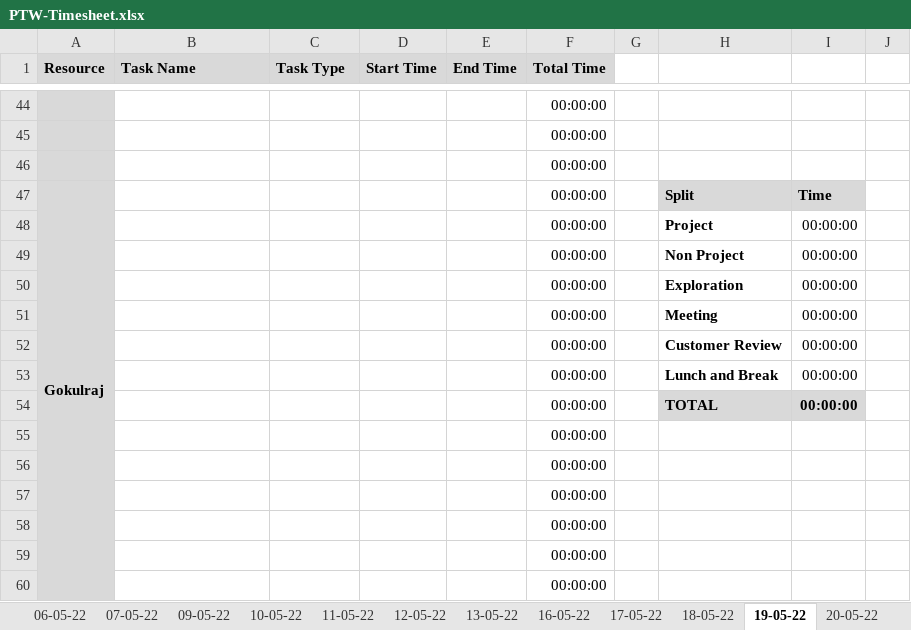
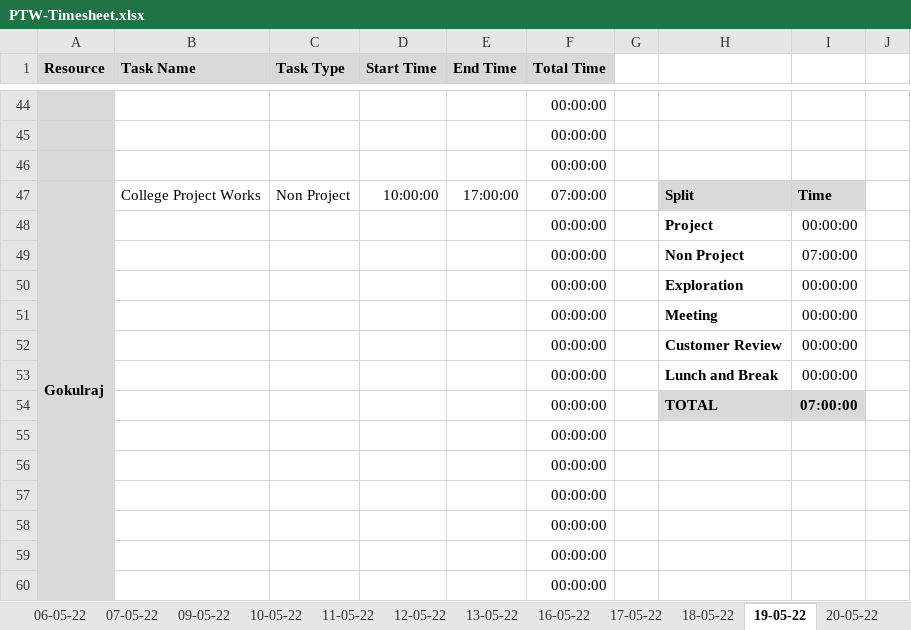
Before and after one commit to TEAM-EUPHORIA/TEAM-EUPHORIA-TMS, an Excel workbook: Process/Timesheet/PTW-Timesheet.xlsx, sheet 19-05-22, drawn as a sheet; only a part is shown, gaps mark what is left out; values as stored, in another font and other column widths than the file's, no borders; conditional formats not drawn; the diff names each change by its address in the sheet, - before the commit and + after, or states it on an @@ line.

```diff
--- a/Process/Timesheet/PTW-Timesheet.xlsx (sheet 19-05-22)
+++ b/Process/Timesheet/PTW-Timesheet.xlsx (sheet 19-05-22)
-B47 (Task Name): (empty)
+B47 (Task Name): College Project Works
-C47 (Task Type): (empty)
+C47 (Task Type): Non Project
-D47 (Start Time): (empty)
+D47 (Start Time): 10:00:00
-E47 (End Time): (empty)
+E47 (End Time): 17:00:00
-F47 (Total Time): 00:00:00
+F47 (Total Time): 07:00:00
-I49: 00:00:00
+I49: 07:00:00
-I54: 00:00:00
+I54: 07:00:00
```
Also changed, not shown: sheet 20-05-22, other sheet tabs, formulas that keep their value.
